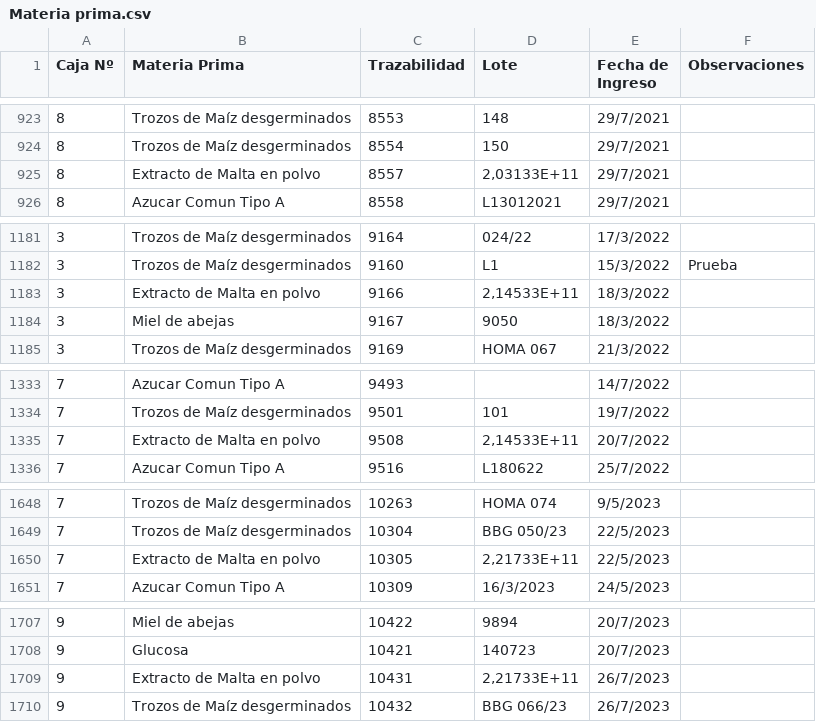
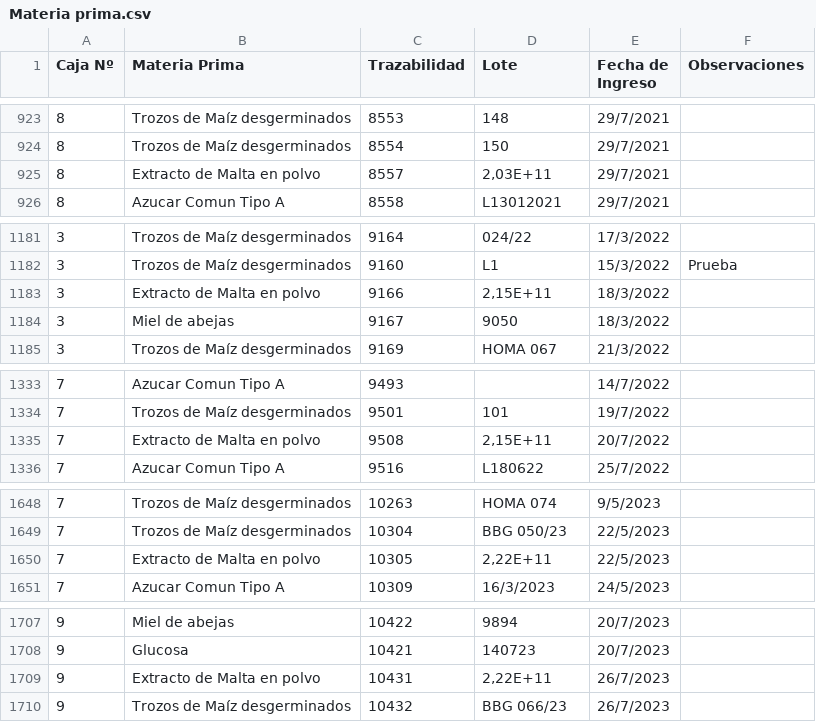
Before and after one commit to giangervasoni/envejecimiento-natural, a CSV file: Materia prima.csv, drawn as a sheet; only a part is shown, gaps mark what is left out; the diff covers the shown part only; the diff names each change by its address in the sheet, - before the commit and + after, or states it on an @@ line.

```diff
--- a/Materia prima.csv
+++ b/Materia prima.csv
-D925 (Lote): 2,03133E+11
+D925 (Lote): 2,03E+11
-D1183 (Lote): 2,14533E+11
+D1183 (Lote): 2,15E+11
-D1335 (Lote): 2,14533E+11
+D1335 (Lote): 2,15E+11
-D1650 (Lote): 2,21733E+11
+D1650 (Lote): 2,22E+11
-D1709 (Lote): 2,21733E+11
+D1709 (Lote): 2,22E+11
```
Also changed, not shown: 5 edited cells elsewhere in this file.
